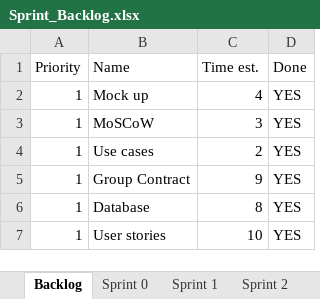
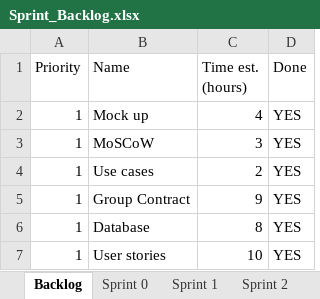
Before and after one commit to bubriks/Turakas, an Excel workbook: project/SystemDev/Sprint_Backlog.xlsx, sheet Backlog, drawn as a sheet; only a part is shown; values as stored, in another font and other column widths than the file's, no borders; table styles not drawn; the diff names each change by its address in the sheet, - before the commit and + after, or states it on an @@ line.

```diff
--- a/project/SystemDev/Sprint_Backlog.xlsx (sheet Backlog)
+++ b/project/SystemDev/Sprint_Backlog.xlsx (sheet Backlog)
-C1: Time est.
+C1: Time est. (hours)
```
Also changed, not shown: charts or pictures, 2 other files.
